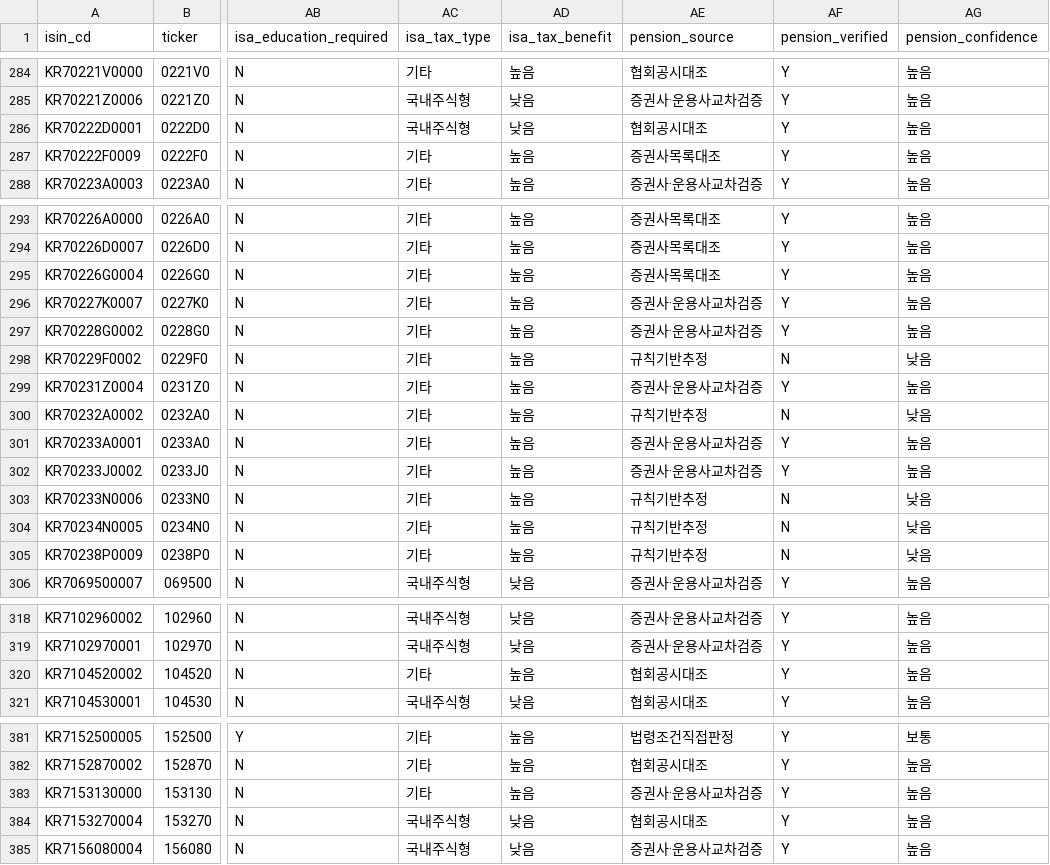
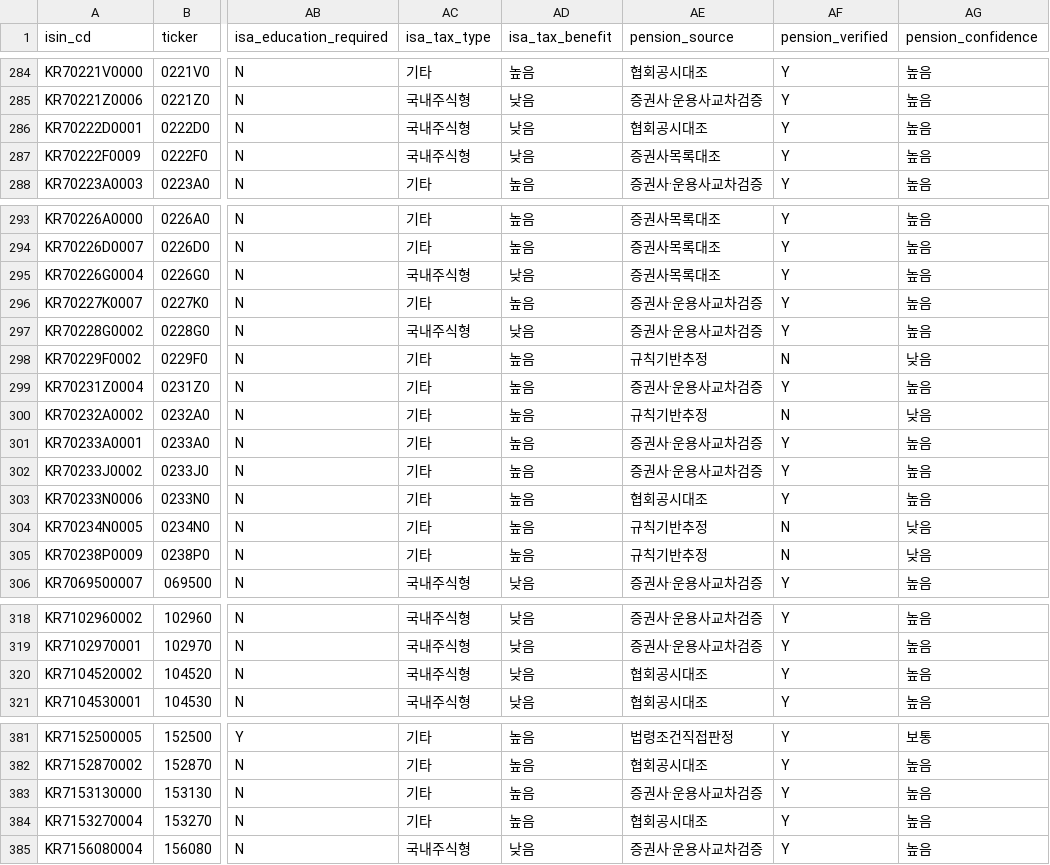
Before and after one commit to neo-alpha-research/etf-campus, a CSV file: data/etf_master_draft.csv, drawn as a sheet; only a part is shown, gaps mark what is left out; the diff covers the shown part only; the diff names each change by its address in the sheet, - before the commit and + after, or states it on an @@ line.

```diff
--- a/data/etf_master_draft.csv
+++ b/data/etf_master_draft.csv
-AC287 (isa_tax_type): 기타
+AC287 (isa_tax_type): 국내주식형
-AD287 (isa_tax_benefit): 높음
+AD287 (isa_tax_benefit): 낮음
-AC295 (isa_tax_type): 기타
+AC295 (isa_tax_type): 국내주식형
-AD295 (isa_tax_benefit): 높음
+AD295 (isa_tax_benefit): 낮음
-AC297 (isa_tax_type): 기타
+AC297 (isa_tax_type): 국내주식형
-AD297 (isa_tax_benefit): 높음
+AD297 (isa_tax_benefit): 낮음
-AE303 (pension_source): 규칙기반추정
+AE303 (pension_source): 협회공시대조
-AF303 (pension_verified): N
+AF303 (pension_verified): Y
-AG303 (pension_confidence): 낮음
+AG303 (pension_confidence): 높음
-AC320 (isa_tax_type): 기타
+AC320 (isa_tax_type): 국내주식형
-AD320 (isa_tax_benefit): 높음
+AD320 (isa_tax_benefit): 낮음
-AC384 (isa_tax_type): 국내주식형
+AC384 (isa_tax_type): 기타
-AD384 (isa_tax_benefit): 낮음
+AD384 (isa_tax_benefit): 높음
```
Also changed, not shown: 8 edited cells elsewhere in this file, data/regulatory/kofia_fund_types.csv, data/regulatory/pension_verification_ledger.csv, 3 other files.
